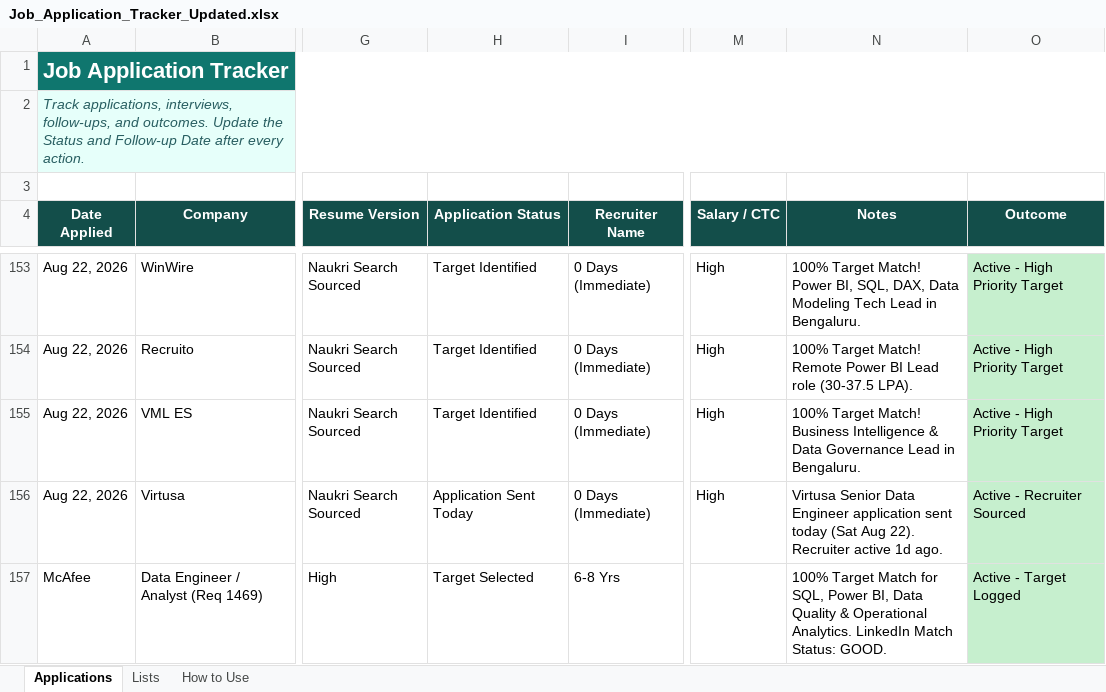
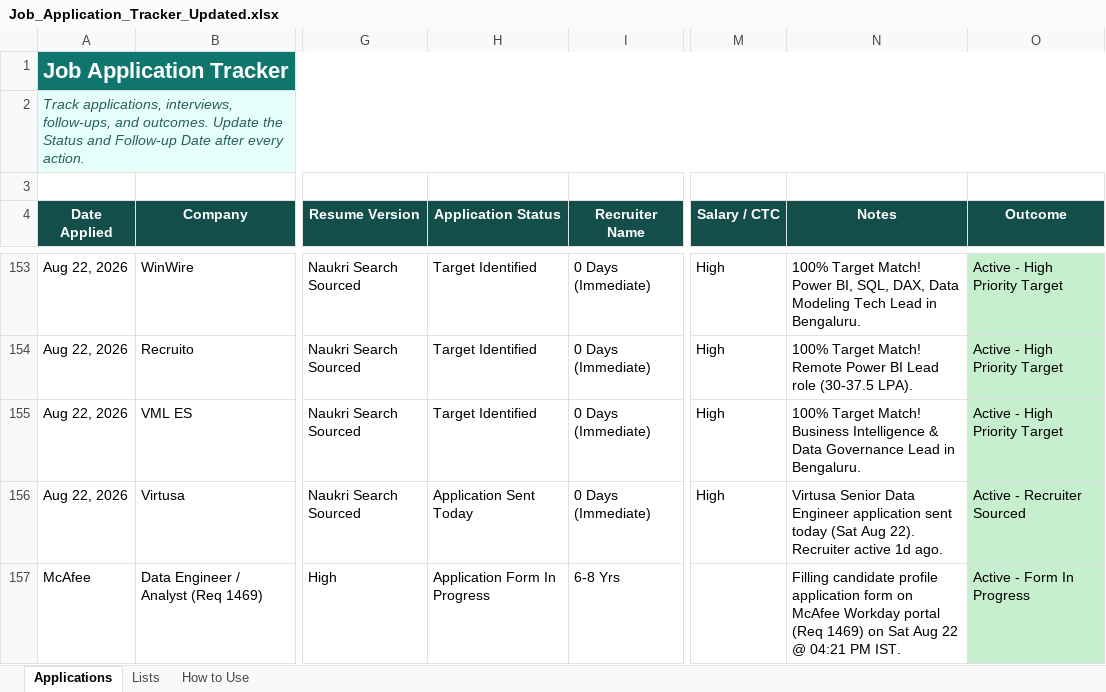
Before and after one commit to LeadGenData/M_Haresh_Kumar, an Excel workbook: Job_Application_Tracker_Updated.xlsx, sheet Applications, drawn as a sheet; only a part is shown, gaps mark what is left out; values as stored, in another font and other column widths than the file's, no borders; conditional formats and table styles not drawn; the diff names each change by its address in the sheet, - before the commit and + after, or states it on an @@ line.

Commit message:
Saturday Aug 22: Filling McAfee candidate profile form on Workday portal (Row 157)

```diff
--- a/Job_Application_Tracker_Updated.xlsx (sheet Applications)
+++ b/Job_Application_Tracker_Updated.xlsx (sheet Applications)
-H157 (Application Status): Target Selected
+H157 (Application Status): Application Form In Progress
-N157 (Notes): 100% Target Match for SQL, Power BI, Data Quality & Operational Analytics. LinkedIn Match Status: GOOD.
+N157 (Notes): Filling candidate profile application form on McAfee Workday portal (Req 1469) on Sat Aug 22 @ 04:21 PM IST.
-O157 (Outcome): Active - Target Logged
+O157 (Outcome): Active - Form In Progress
```
